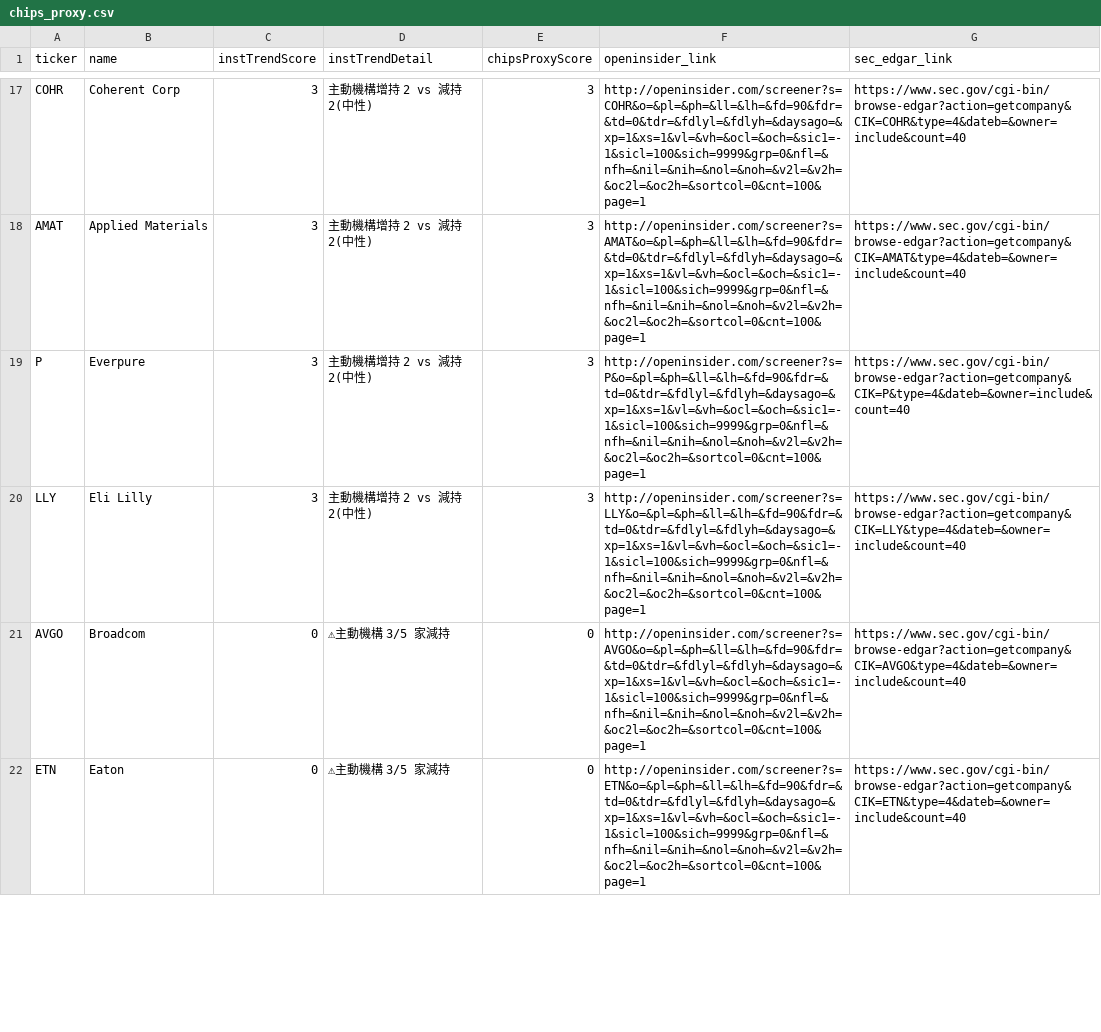
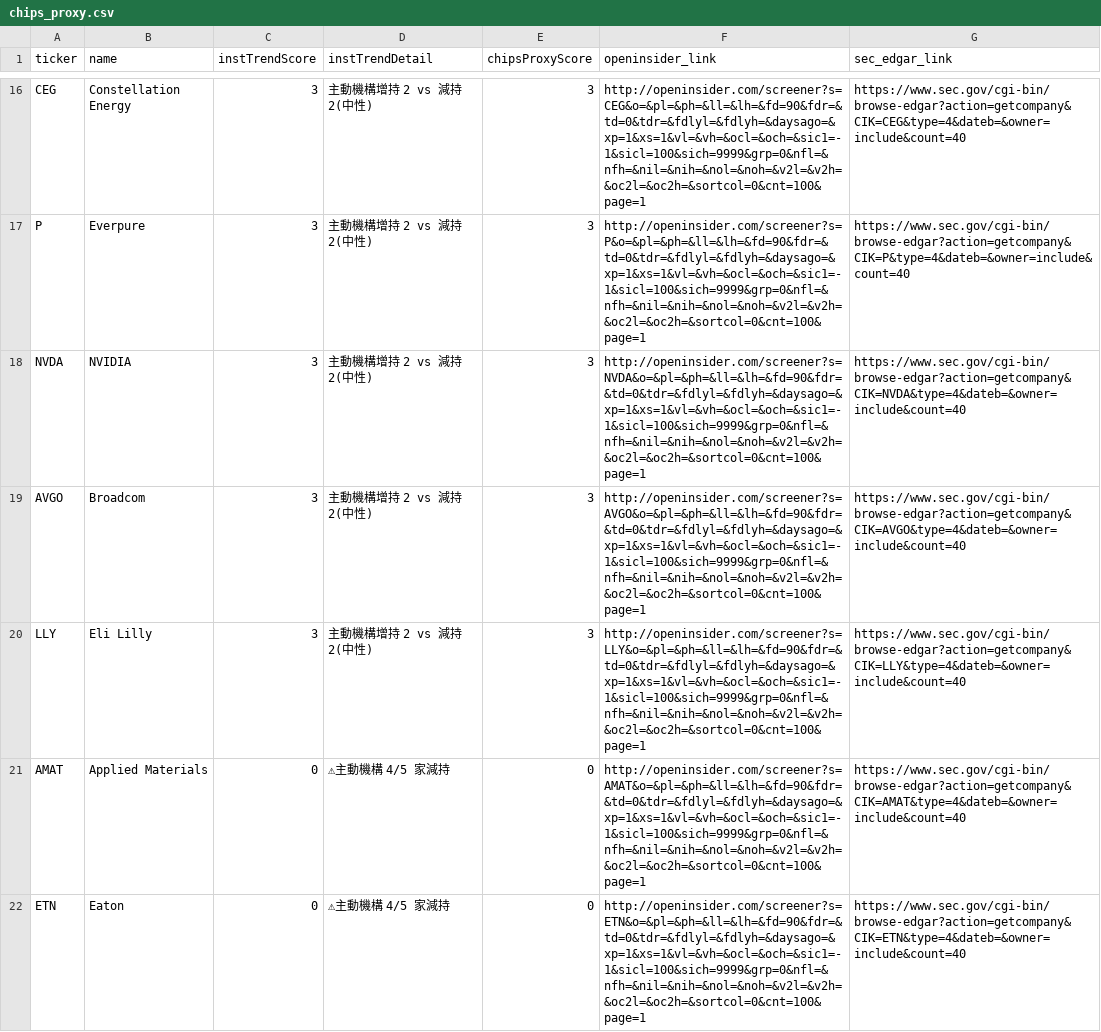
Before and after one commit to dilyschy-gif/us-stockradar, a CSV file: chips_proxy.csv, drawn as a sheet; only a part is shown, gaps mark what is left out; removed rows and columns are numbered as before the commit, all else as after; the diff covers the shown part only; the diff names each change by its address in the sheet, - before the commit and + after, or states it on an @@ line.

```diff
--- a/chips_proxy.csv
+++ b/chips_proxy.csv
-A16 (ticker): COHR
+A16 (ticker): CEG
-B16 (name): Coherent Corp
+B16 (name): Constellation Energy
-F16 (openinsider_link): http://openinsider.com/screener?s=COHR&o=&pl=&ph=&ll=&lh=&fd=90&fdr=&td=0&tdr=&fdlyl=&fdlyh=&daysago=&xp=1&xs=1&vl=&vh=&ocl=&och=&sic1=-1&sicl=100&sich=9999&grp=0&nfl=&nfh=&nil=&nih=&nol=&noh=&v2l=&v2h=&oc2l=&oc2h=&sortcol=0&cnt=100&page=1
+F16 (openinsider_link): http://openinsider.com/screener?s=CEG&o=&pl=&ph=&ll=&lh=&fd=90&fdr=&td=0&tdr=&fdlyl=&fdlyh=&daysago=&xp=1&xs=1&vl=&vh=&ocl=&och=&sic1=-1&sicl=100&sich=9999&grp=0&nfl=&nfh=&nil=&nih=&nol=&noh=&v2l=&v2h=&oc2l=&oc2h=&sortcol=0&cnt=100&page=1
-G16 (sec_edgar_link): https://www.sec.gov/cgi-bin/browse-edgar?action=getcompany&CIK=COHR&type=4&dateb=&owner=include&count=40
+G16 (sec_edgar_link): https://www.sec.gov/cgi-bin/browse-edgar?action=getcompany&CIK=CEG&type=4&dateb=&owner=include&count=40
-row 18: AMAT | Applied Materials | 3 | 主動機構增持 2 vs 減持 2(中性) | 3 | http://openinsider.com/screener?s=AMAT&o=&pl=&ph=&ll=&lh=&fd=90&fdr=&td=0&tdr=&fdlyl=&fdlyh=&daysago=&xp=1&xs=1&vl=&vh=&ocl=&och=&sic1=-1&sicl=100&sich=9999&grp=0&nfl=&nfh=&nil=&nih=&nol=&noh=&v2l=&v2h=&oc2l=&oc2h=&sortcol=0&cnt=100&page=1 | https://www.sec.gov/cgi-bin/browse-edgar?action=getcompany&CIK=AMAT&type=4&dateb=&owner=include&count=40
+row 18: NVDA | NVIDIA | 3 | 主動機構增持 2 vs 減持 2(中性) | 3 | http://openinsider.com/screener?s=NVDA&o=&pl=&ph=&ll=&lh=&fd=90&fdr=&td=0&tdr=&fdlyl=&fdlyh=&daysago=&xp=1&xs=1&vl=&vh=&ocl=&och=&sic1=-1&sicl=100&sich=9999&grp=0&nfl=&nfh=&nil=&nih=&nol=&noh=&v2l=&v2h=&oc2l=&oc2h=&sortcol=0&cnt=100&page=1 | https://www.sec.gov/cgi-bin/browse-edgar?action=getcompany&CIK=NVDA&type=4&dateb=&owner=include&count=40
+row 19: AVGO | Broadcom | 3 | 主動機構增持 2 vs 減持 2(中性) | 3 | http://openinsider.com/screener?s=AVGO&o=&pl=&ph=&ll=&lh=&fd=90&fdr=&td=0&tdr=&fdlyl=&fdlyh=&daysago=&xp=1&xs=1&vl=&vh=&ocl=&och=&sic1=-1&sicl=100&sich=9999&grp=0&nfl=&nfh=&nil=&nih=&nol=&noh=&v2l=&v2h=&oc2l=&oc2h=&sortcol=0&cnt=100&page=1 | https://www.sec.gov/cgi-bin/browse-edgar?action=getcompany&CIK=AVGO&type=4&dateb=&owner=include&count=40
-A21 (ticker): AVGO
+A21 (ticker): AMAT
-B21 (name): Broadcom
+B21 (name): Applied Materials
-D21:D22 (instTrendDetail): ⚠主動機構 3/5 家減持
+D21:D22 (instTrendDetail): ⚠主動機構 4/5 家減持
-F21 (openinsider_link): http://openinsider.com/screener?s=AVGO&o=&pl=&ph=&ll=&lh=&fd=90&fdr=&td=0&tdr=&fdlyl=&fdlyh=&daysago=&xp=1&xs=1&vl=&vh=&ocl=&och=&sic1=-1&sicl=100&sich=9999&grp=0&nfl=&nfh=&nil=&nih=&nol=&noh=&v2l=&v2h=&oc2l=&oc2h=&sortcol=0&cnt=100&page=1
+F21 (openinsider_link): http://openinsider.com/screener?s=AMAT&o=&pl=&ph=&ll=&lh=&fd=90&fdr=&td=0&tdr=&fdlyl=&fdlyh=&daysago=&xp=1&xs=1&vl=&vh=&ocl=&och=&sic1=-1&sicl=100&sich=9999&grp=0&nfl=&nfh=&nil=&nih=&nol=&noh=&v2l=&v2h=&oc2l=&oc2h=&sortcol=0&cnt=100&page=1
-G21 (sec_edgar_link): https://www.sec.gov/cgi-bin/browse-edgar?action=getcompany&CIK=AVGO&type=4&dateb=&owner=include&count=40
+G21 (sec_edgar_link): https://www.sec.gov/cgi-bin/browse-edgar?action=getcompany&CIK=AMAT&type=4&dateb=&owner=include&count=40
```
Also changed, not shown: 1 added row, 2 removed rows and 44 edited cells elsewhere in this file, 1 other file.
